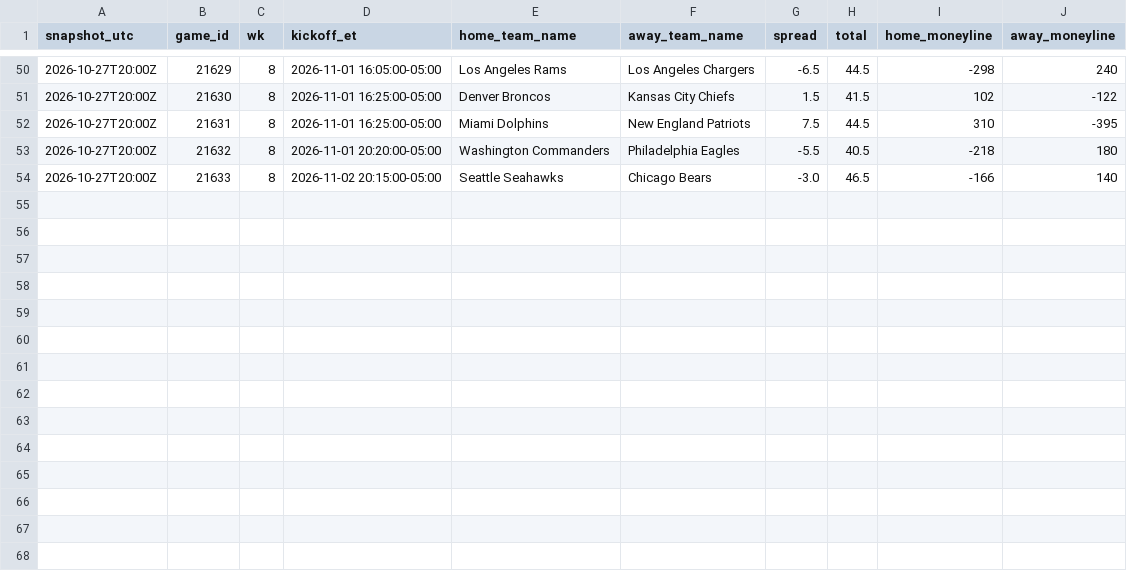
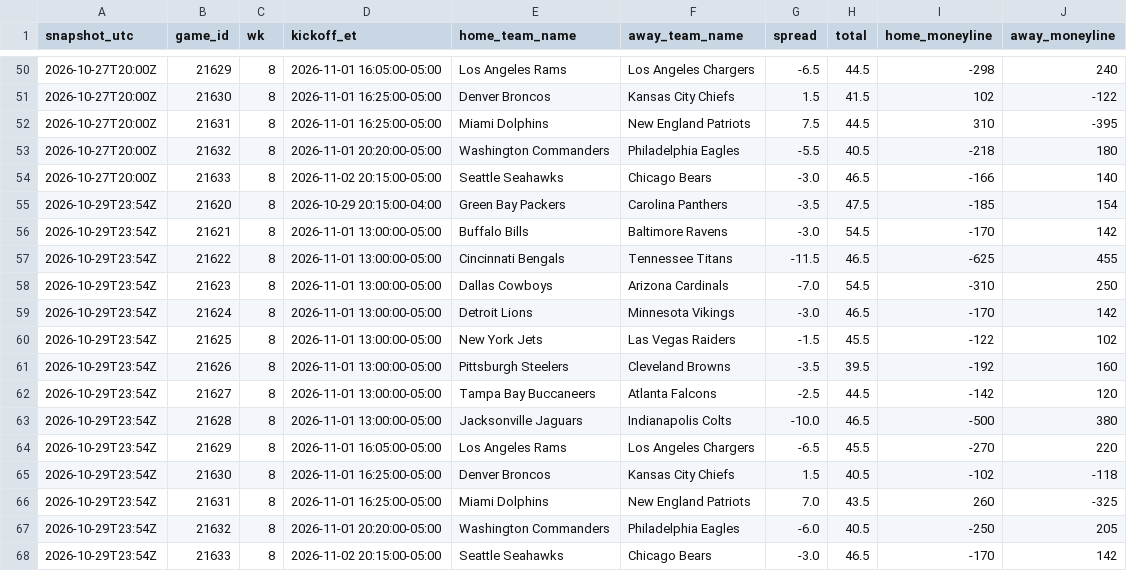
Before and after one commit to jameskroeker/nfl-betting-data-pipeline, a CSV file: data/lines_history/2026_W8.csv, drawn as a sheet; only a part is shown, gaps mark what is left out.

```diff
--- a/data/lines_history/2026_W8.csv
+++ b/data/lines_history/2026_W8.csv
@@ -54 +54,15 @@ snapshot_utc,game_id,wk,kickoff_et,home_team_name,away_team_name,spread,total,ho
 2026-10-27T20:00Z,21633,8,2026-11-02 20:15:00-05:00,Seattle Seahawks,Chicago Bears,-3.0,46.5,-166,140
+2026-10-29T23:54Z,21620,8,2026-10-29 20:15:00-04:00,Green Bay Packers,Carolina Panthers,-3.5,47.5,-185,154
+2026-10-29T23:54Z,21621,8,2026-11-01 13:00:00-05:00,Buffalo Bills,Baltimore Ravens,-3.0,54.5,-170,142
+2026-10-29T23:54Z,21622,8,2026-11-01 13:00:00-05:00,Cincinnati Bengals,Tennessee Titans,-11.5,46.5,-625,455
+2026-10-29T23:54Z,21623,8,2026-11-01 13:00:00-05:00,Dallas Cowboys,Arizona Cardinals,-7.0,54.5,-310,250
+2026-10-29T23:54Z,21624,8,2026-11-01 13:00:00-05:00,Detroit Lions,Minnesota Vikings,-3.0,46.5,-170,142
+2026-10-29T23:54Z,21625,8,2026-11-01 13:00:00-05:00,New York Jets,Las Vegas Raiders,-1.5,45.5,-122,102
+2026-10-29T23:54Z,21626,8,2026-11-01 13:00:00-05:00,Pittsburgh Steelers,Cleveland Browns,-3.5,39.5,-192,160
+2026-10-29T23:54Z,21627,8,2026-11-01 13:00:00-05:00,Tampa Bay Buccaneers,Atlanta Falcons,-2.5,44.5,-142,120
+2026-10-29T23:54Z,21628,8,2026-11-01 13:00:00-05:00,Jacksonville Jaguars,Indianapolis Colts,-10.0,46.5,-500,380
+2026-10-29T23:54Z,21629,8,2026-11-01 16:05:00-05:00,Los Angeles Rams,Los Angeles Chargers,-6.5,45.5,-270,220
+2026-10-29T23:54Z,21630,8,2026-11-01 16:25:00-05:00,Denver Broncos,Kansas City Chiefs,1.5,40.5,-102,-118
+2026-10-29T23:54Z,21631,8,2026-11-01 16:25:00-05:00,Miami Dolphins,New England Patriots,7.0,43.5,260,-325
+2026-10-29T23:54Z,21632,8,2026-11-01 20:20:00-05:00,Washington Commanders,Philadelphia Eagles,-6.0,40.5,-250,205
+2026-10-29T23:54Z,21633,8,2026-11-02 20:15:00-05:00,Seattle Seahawks,Chicago Bears,-3.0,46.5,-170,142
```
Also changed, not shown: data/weekly/2026_W8.csv, 2 other files.
